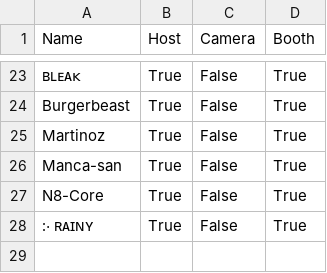
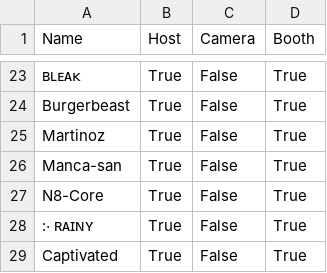
Before and after one commit to HiveMindVR/hivemindvr.github.io, a CSV file: hive.csv, drawn as a sheet; only a part is shown, gaps mark what is left out.

Commit message:
Update hive.csv

```diff
--- a/hive.csv
+++ b/hive.csv
@@ -28 +28,2 @@ N8-Core,True,False,True
 ჻ ʀᴀɪɴʏ,True,False,True
+Captivated,True,False,True
```
